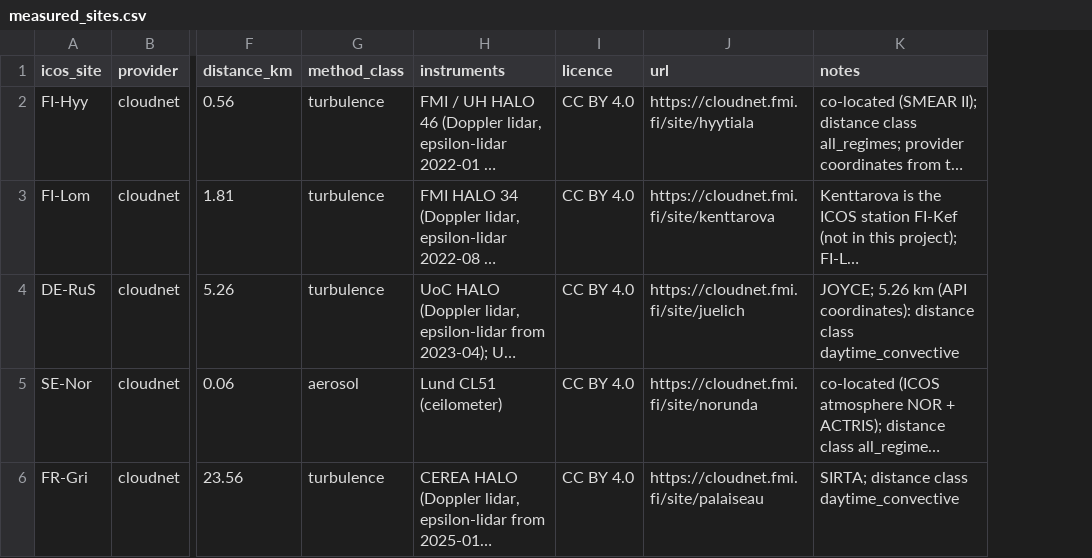
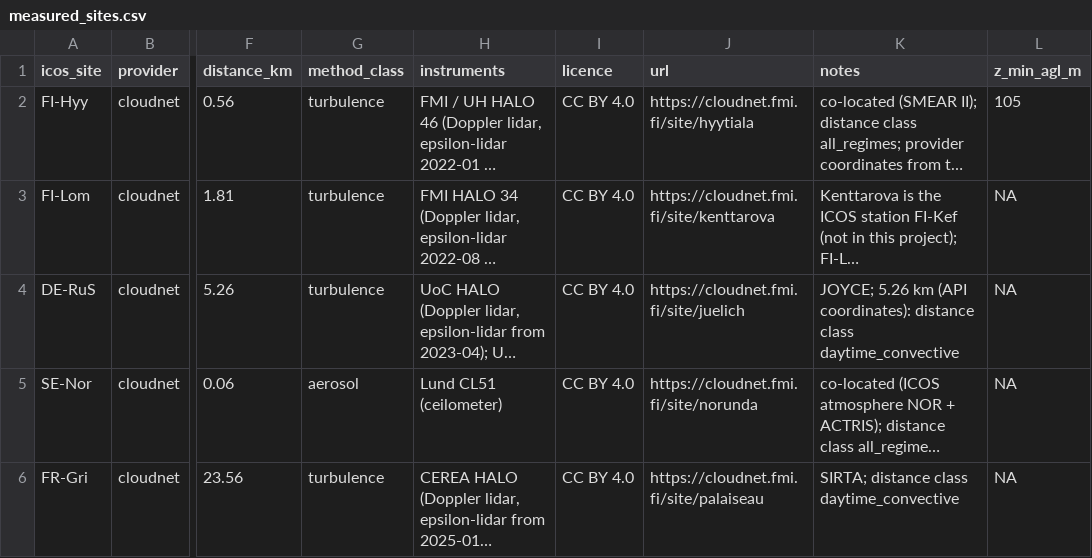
Before and after one commit to Giacomo-Nicolini/pbl-analysis, a CSV file: config/measured_sites.csv, drawn as a sheet; only a part is shown, gaps mark what is left out; long unchanged cells end in …; the diff names each change by its address in the sheet, - before the commit and + after, or states it on an @@ line.

```diff
--- a/config/measured_sites.csv
+++ b/config/measured_sites.csv
+column L (z_min_agl_m), rows 2-6: 105 | NA | NA | NA | NA
```
Also changed, not shown: 8 other files.
